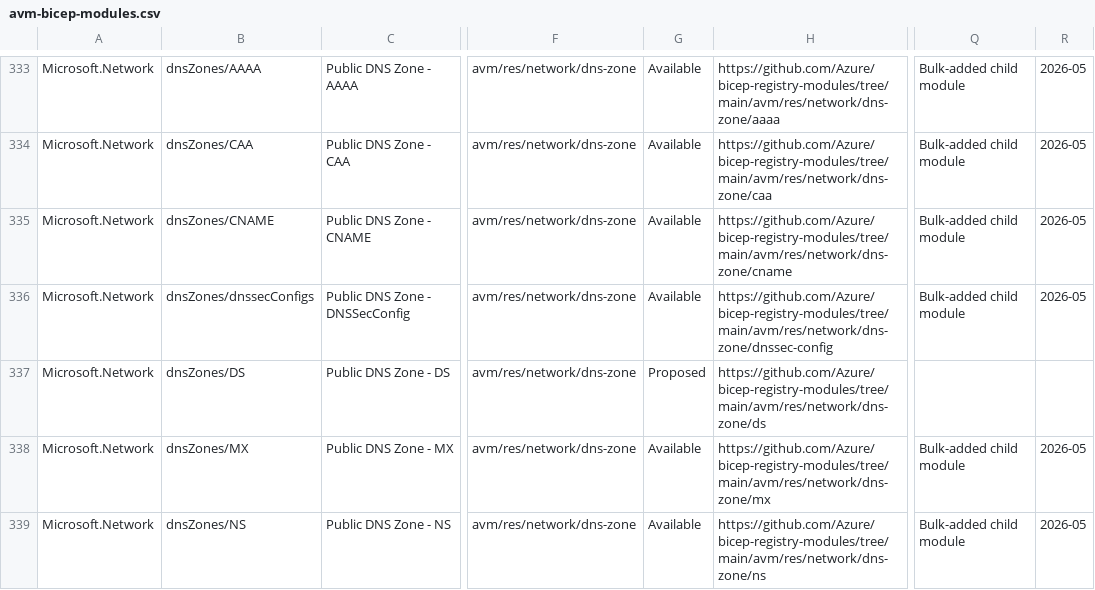
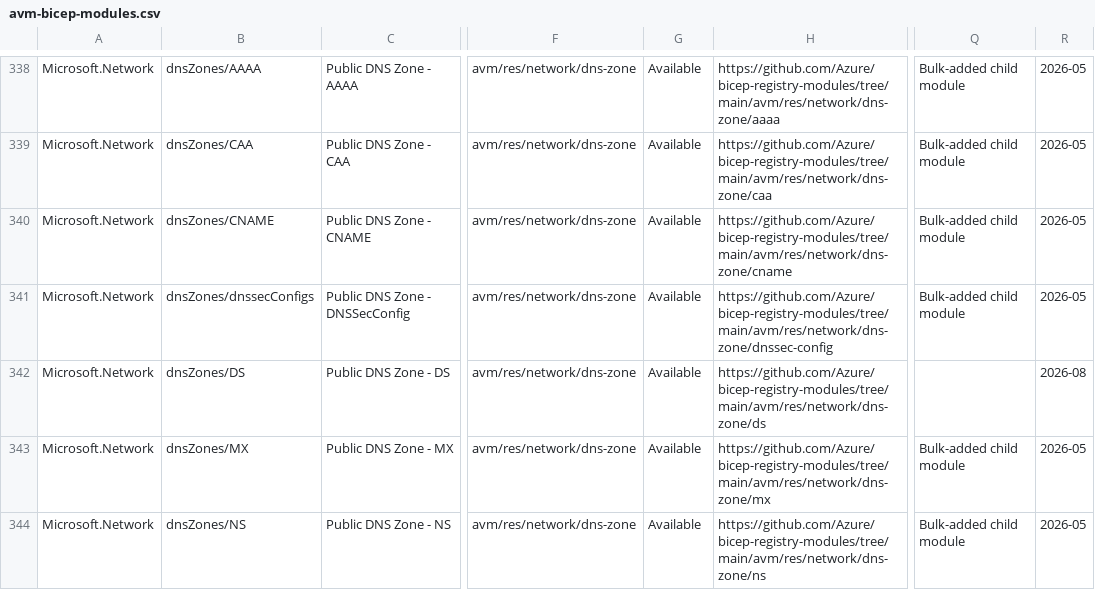
Before and after one commit to ptsamouras/azure-agentic-infraops-accelerator, a CSV file: .github/data/avm-bicep-modules.csv, drawn as a sheet; only a part is shown, gaps mark what is left out; addresses are those after the commit; the diff covers the shown part only; the diff names each change by its address in the sheet, - before the commit and + after, or states it on an @@ line.

```diff
--- a/.github/data/avm-bicep-modules.csv
+++ b/.github/data/avm-bicep-modules.csv
-G342: Proposed
+G342: Available
-R342: (empty)
+R342: 2026-08
```
Also changed, not shown: 6 added rows and 4 edited cells elsewhere in this file, .github/data/avm-terraform-modules.csv, 2 other files.
